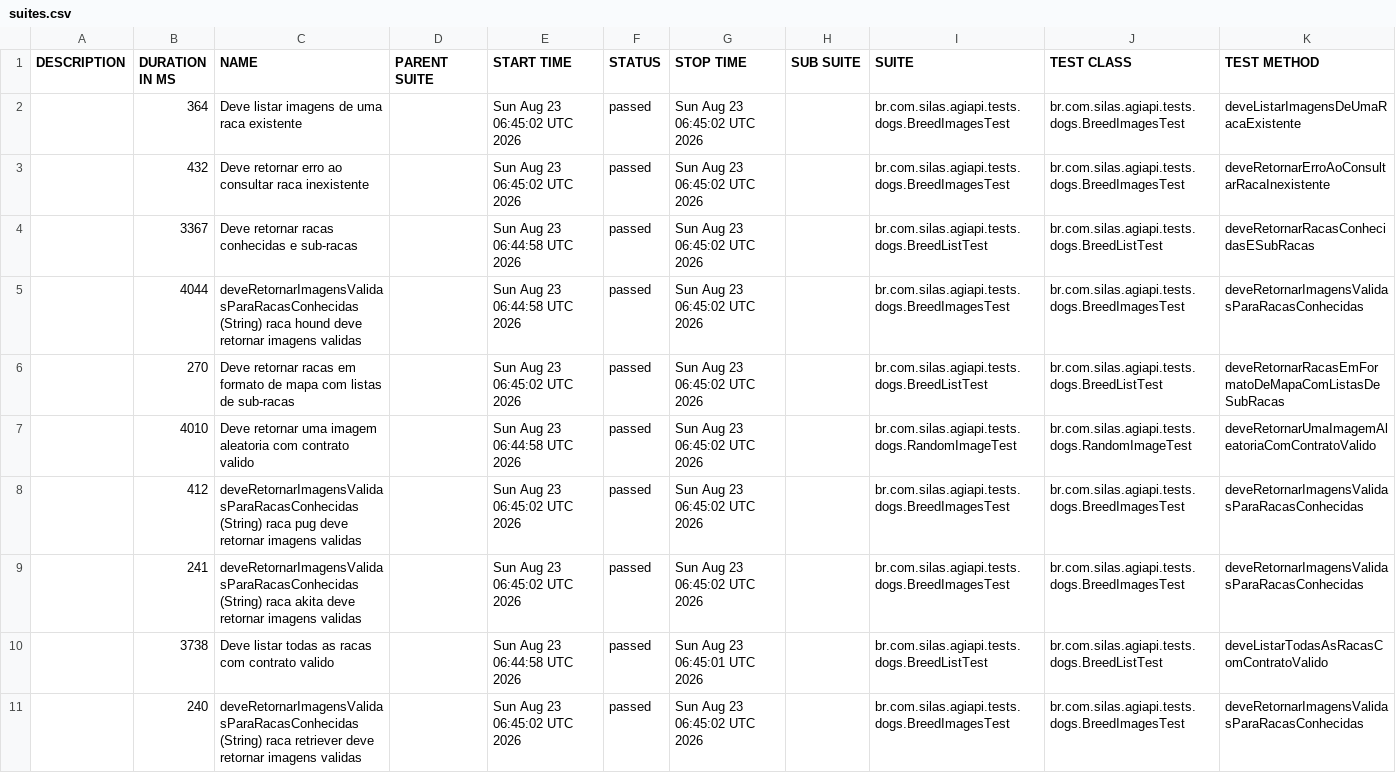
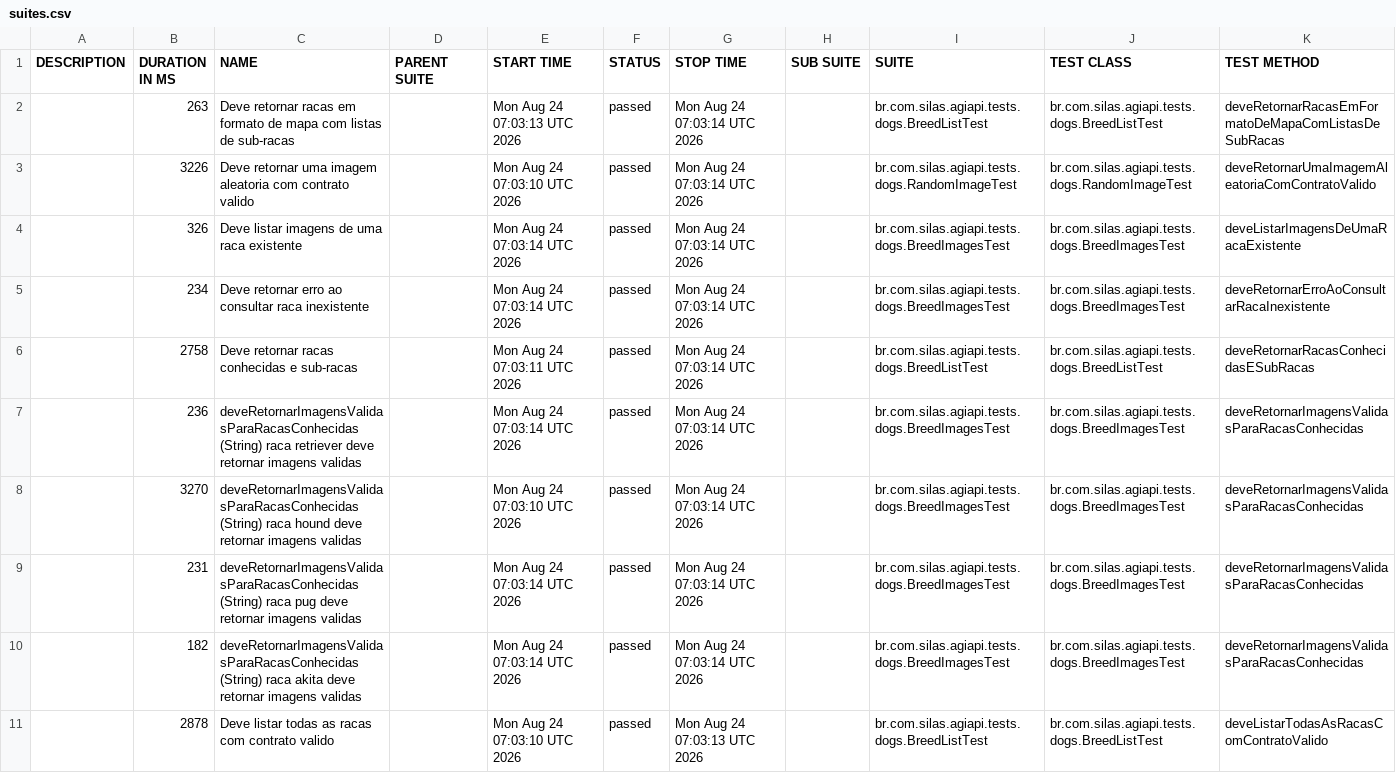
Before and after one commit to silasmarques/agi-api, a CSV file: data/suites.csv, drawn as a sheet; removed rows and columns are numbered as before the commit, all else as after; the diff names each change by its address in the sheet, - before the commit and + after, or states it on an @@ line.

```diff
--- a/data/suites.csv
+++ b/data/suites.csv
+row 2:  | 263 | Deve retornar racas em formato de mapa com listas de sub-racas |  | Mon Aug 24 07:03:13 UTC 2026 | passed | Mon Aug 24 07:03:14 UTC 2026 |  | br.com.silas.agiapi.tests.dogs.BreedListTest | br.com.silas.agiapi.tests.dogs.BreedListTest | deveRetornarRacasEmFormatoDeMapaComListasDeSubRacas
+row 3:  | 3226 | Deve retornar uma imagem aleatoria com contrato valido |  | Mon Aug 24 07:03:10 UTC 2026 | passed | Mon Aug 24 07:03:14 UTC 2026 |  | br.com.silas.agiapi.tests.dogs.RandomImageTest | br.com.silas.agiapi.tests.dogs.RandomImageTest | deveRetornarUmaImagemAleatoriaComContratoValido
-B4 (DURATION IN MS): 364
+B4 (DURATION IN MS): 326
-E4:E5 (START TIME): Sun Aug 23 06:45:02 UTC 2026
+E4:E5 (START TIME): Mon Aug 24 07:03:14 UTC 2026
-G4:G6 (STOP TIME): Sun Aug 23 06:45:02 UTC 2026
+G4:G6 (STOP TIME): Mon Aug 24 07:03:14 UTC 2026
-B5 (DURATION IN MS): 432
+B5 (DURATION IN MS): 234
-B6 (DURATION IN MS): 3367
+B6 (DURATION IN MS): 2758
-E6 (START TIME): Sun Aug 23 06:44:58 UTC 2026
+E6 (START TIME): Mon Aug 24 07:03:11 UTC 2026
+row 7:  | 236 | deveRetornarImagensValidasParaRacasConhecidas (String) raca retriever deve retornar imagens validas |  | Mon Aug 24 07:03:14 UTC 2026 | passed | Mon Aug 24 07:03:14 UTC 2026 |  | br.com.silas.agiapi.tests.dogs.BreedImagesTest | br.com.silas.agiapi.tests.dogs.BreedImagesTest | deveRetornarImagensValidasParaRacasConhecidas
-B8 (DURATION IN MS): 4044
+B8 (DURATION IN MS): 3270
-E8 (START TIME): Sun Aug 23 06:44:58 UTC 2026
+E8 (START TIME): Mon Aug 24 07:03:10 UTC 2026
-G8 (STOP TIME): Sun Aug 23 06:45:02 UTC 2026
+G8 (STOP TIME): Mon Aug 24 07:03:14 UTC 2026
-row 6:  | 270 | Deve retornar racas em formato de mapa com listas de sub-racas |  | Sun Aug 23 06:45:02 UTC 2026 | passed | Sun Aug 23 06:45:02 UTC 2026 |  | br.com.silas.agiapi.tests.dogs.BreedListTest | br.com.silas.agiapi.tests.dogs.BreedListTest | deveRetornarRacasEmFormatoDeMapaComListasDeSubRacas
-row 7:  | 4010 | Deve retornar uma imagem aleatoria com contrato valido |  | Sun Aug 23 06:44:58 UTC 2026 | passed | Sun Aug 23 06:45:02 UTC 2026 |  | br.com.silas.agiapi.tests.dogs.RandomImageTest | br.com.silas.agiapi.tests.dogs.RandomImageTest | deveRetornarUmaImagemAleatoriaComContratoValido
-B9 (DURATION IN MS): 412
+B9 (DURATION IN MS): 231
-E9:E10 (START TIME): Sun Aug 23 06:45:02 UTC 2026
+E9:E10 (START TIME): Mon Aug 24 07:03:14 UTC 2026
-G9:G10 (STOP TIME): Sun Aug 23 06:45:02 UTC 2026
+G9:G10 (STOP TIME): Mon Aug 24 07:03:14 UTC 2026
-B10 (DURATION IN MS): 241
+B10 (DURATION IN MS): 182
-B11 (DURATION IN MS): 3738
+B11 (DURATION IN MS): 2878
-E11 (START TIME): Sun Aug 23 06:44:58 UTC 2026
+E11 (START TIME): Mon Aug 24 07:03:10 UTC 2026
-G11 (STOP TIME): Sun Aug 23 06:45:01 UTC 2026
+G11 (STOP TIME): Mon Aug 24 07:03:13 UTC 2026
-row 11:  | 240 | deveRetornarImagensValidasParaRacasConhecidas (String) raca retriever deve retornar imagens validas |  | Sun Aug 23 06:45:02 UTC 2026 | passed | Sun Aug 23 06:45:02 UTC 2026 |  | br.com.silas.agiapi.tests.dogs.BreedImagesTest | br.com.silas.agiapi.tests.dogs.BreedImagesTest | deveRetornarImagensValidasParaRacasConhecidas
```
Also changed, not shown: 55 other files.
